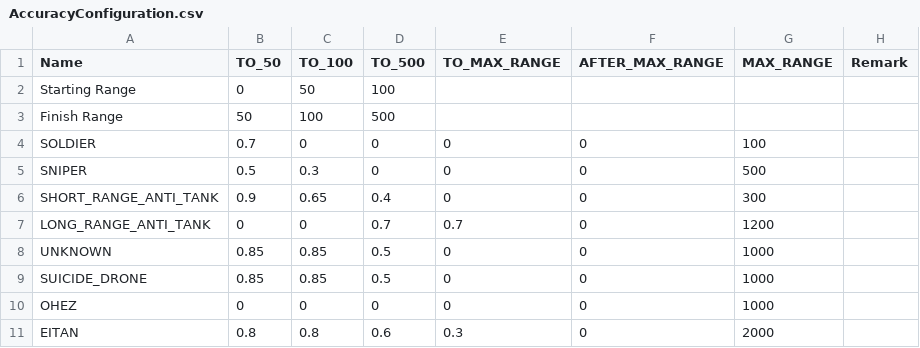
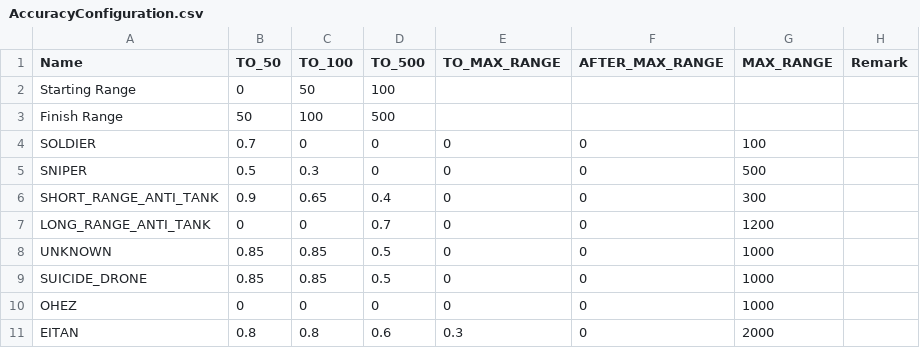
Before and after one commit to RFA022/new_vr_version, a CSV file: AccuracyConfiguration.csv, drawn as a sheet.

```diff
--- a/AccuracyConfiguration.csv
+++ b/AccuracyConfiguration.csv
@@ -6,3 +6,3 @@ SNIPER,0.5,0.3,0,0,0,500,
 SHORT_RANGE_ANTI_TANK,0.9,0.65,0.4,0,0,300,
-LONG_RANGE_ANTI_TANK,0,0,0.7,0.7,0,1200,
+LONG_RANGE_ANTI_TANK,0,0,0.7,0,0,1200,
 UNKNOWN,0.85,0.85,0.5,0,0,1000,
```
Also changed, not shown: RedAttackPos.csv, htnConfig.csv, 4 other files.
